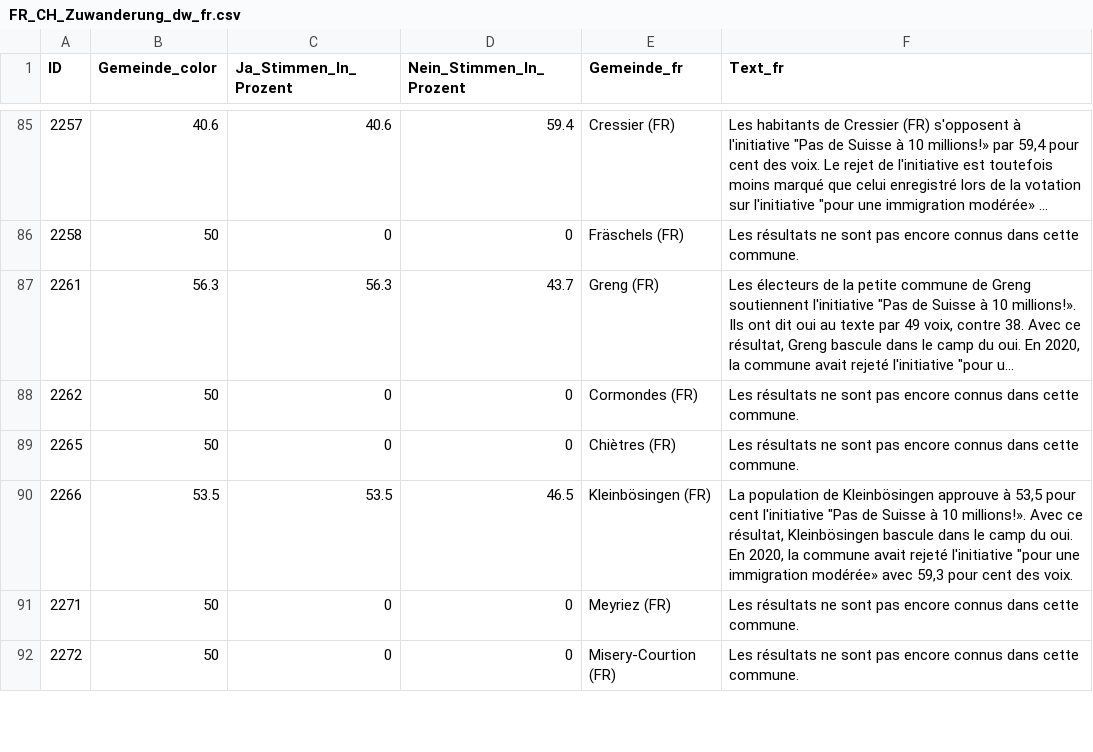
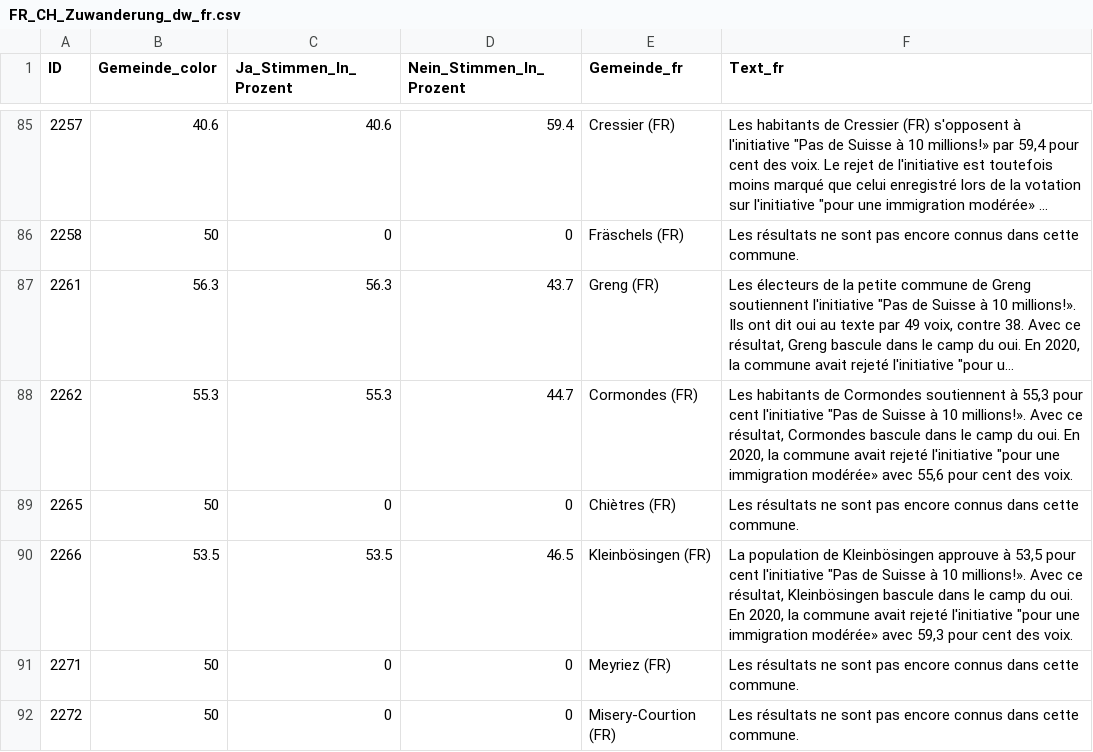
Before and after one commit to awp-finanznachrichten/lena_juni2026, a CSV file: Output_Cantons/FR_CH_Zuwanderung_dw_fr.csv, drawn as a sheet; only a part is shown, gaps mark what is left out; long unchanged cells end in …; the diff covers the shown part only; the diff names each change by its address in the sheet, - before the commit and + after, or states it on an @@ line.

```diff
--- a/Output_Cantons/FR_CH_Zuwanderung_dw_fr.csv
+++ b/Output_Cantons/FR_CH_Zuwanderung_dw_fr.csv
-B88 (Gemeinde_color): 50
+B88 (Gemeinde_color): 55.3
-C88 (Ja_Stimmen_In_Prozent): 0
+C88 (Ja_Stimmen_In_Prozent): 55.3
-D88 (Nein_Stimmen_In_Prozent): 0
+D88 (Nein_Stimmen_In_Prozent): 44.7
-F88 (Text_fr): Les résultats ne sont pas encore connus dans cette commune.
+F88 (Text_fr): Les habitants de Cormondes soutiennent à 55,3 pour cent l'initiative "Pas de Suisse à 10 millions!». Avec ce résultat, Cormondes bascule dans le camp du oui. En 2020, la commune avait rejeté l'initiative "pour une immigration modérée» avec 55,6 pour cent des voix.
```
Also changed, not shown: 80 edited cells elsewhere in this file, Output_Cantons/AG_CH_Zuwanderung_dw_de.csv, Output_Cantons/FR_CH_Zuwanderung_dw_de.csv, 20 other files.
